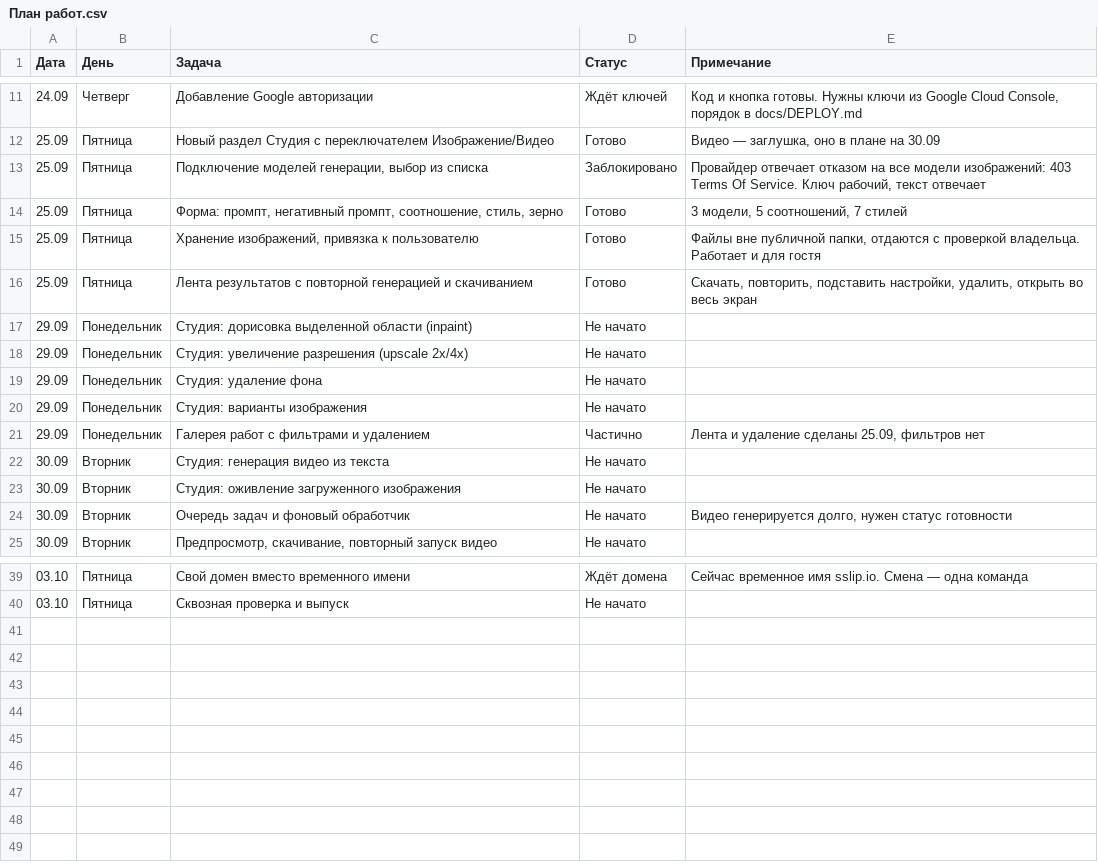
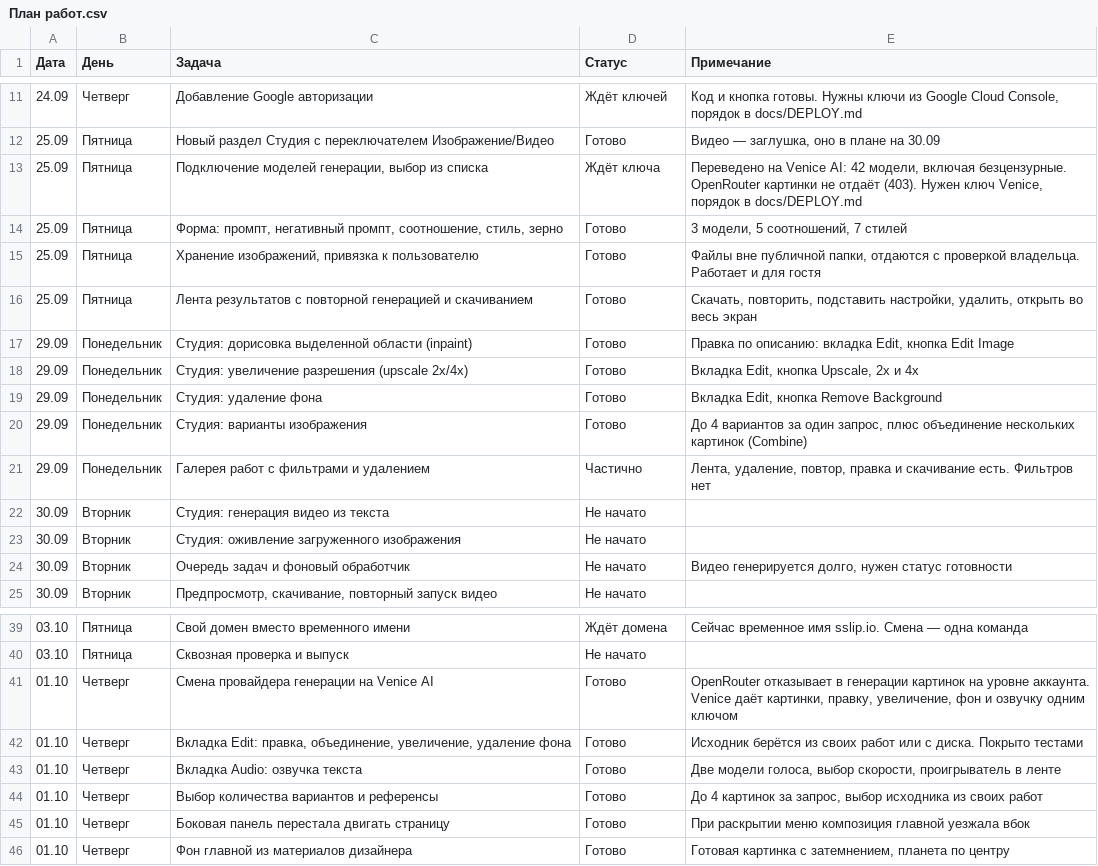
Before and after one commit to oblikfeo/Laravel-React-AI-chat-, a CSV file: docs/План работ.csv, drawn as a sheet; only a part is shown, gaps mark what is left out.

```diff
--- a/docs/План работ.csv
+++ b/docs/План работ.csv
@@ -12,3 +12,3 @@
 25.09;Пятница;Новый раздел Студия с переключателем Изображение/Видео;Готово;Видео — заглушка, оно в плане на 30.09
-25.09;Пятница;Подключение моделей генерации, выбор из списка;Заблокировано;Провайдер отвечает отказом на все модели изображений: 403 Terms Of Service. Ключ рабочий, текст отвечает
+25.09;Пятница;Подключение моделей генерации, выбор из списка;Ждёт ключа;Переведено на Venice AI: 42 модели, включая безцензурные. OpenRouter картинки не отдаёт (403). Нужен ключ Venice, порядок в docs/DEPLOY.md
 25.09;Пятница;Форма: промпт, негативный промпт, соотношение, стиль, зерно;Готово;3 модели, 5 соотношений, 7 стилей
@@ -16,7 +16,7 @@
 25.09;Пятница;Лента результатов с повторной генерацией и скачиванием;Готово;Скачать, повторить, подставить настройки, удалить, открыть во весь экран
-29.09;Понедельник;Студия: дорисовка выделенной области (inpaint);Не начато;
-29.09;Понедельник;Студия: увеличение разрешения (upscale 2x/4x);Не начато;
-29.09;Понедельник;Студия: удаление фона;Не начато;
-29.09;Понедельник;Студия: варианты изображения;Не начато;
-29.09;Понедельник;Галерея работ с фильтрами и удалением;Частично;Лента и удаление сделаны 25.09, фильтров нет
+29.09;Понедельник;Студия: дорисовка выделенной области (inpaint);Готово;Правка по описанию: вкладка Edit, кнопка Edit Image
+29.09;Понедельник;Студия: увеличение разрешения (upscale 2x/4x);Готово;Вкладка Edit, кнопка Upscale, 2x и 4x
+29.09;Понедельник;Студия: удаление фона;Готово;Вкладка Edit, кнопка Remove Background
+29.09;Понедельник;Студия: варианты изображения;Готово;До 4 вариантов за один запрос, плюс объединение нескольких картинок (Combine)
+29.09;Понедельник;Галерея работ с фильтрами и удалением;Частично;Лента, удаление, повтор, правка и скачивание есть. Фильтров нет
 30.09;Вторник;Студия: генерация видео из текста;Не начато;
@@ -40 +40,7 @@
 03.10;Пятница;Сквозная проверка и выпуск;Не начато;
+01.10;Четверг;Смена провайдера генерации на Venice AI;Готово;OpenRouter отказывает в генерации картинок на уровне аккаунта. Venice даёт картинки, правку, увеличение, фон и озвучку одним ключом
+01.10;Четверг;Вкладка Edit: правка, объединение, увеличение, удаление фона;Готово;Исходник берётся из своих работ или с диска. Покрыто тестами
+01.10;Четверг;Вкладка Audio: озвучка текста;Готово;Две модели голоса, выбор скорости, проигрыватель в ленте
+01.10;Четверг;Выбор количества вариантов и референсы;Готово;До 4 картинок за запрос, выбор исходника из своих работ
+01.10;Четверг;Боковая панель перестала двигать страницу;Готово;При раскрытии меню композиция главной уезжала вбок
+01.10;Четверг;Фон главной из материалов дизайнера;Готово;Готовая картинка с затемнением, планета по центру
```
Also changed, not shown: 39 other files.
